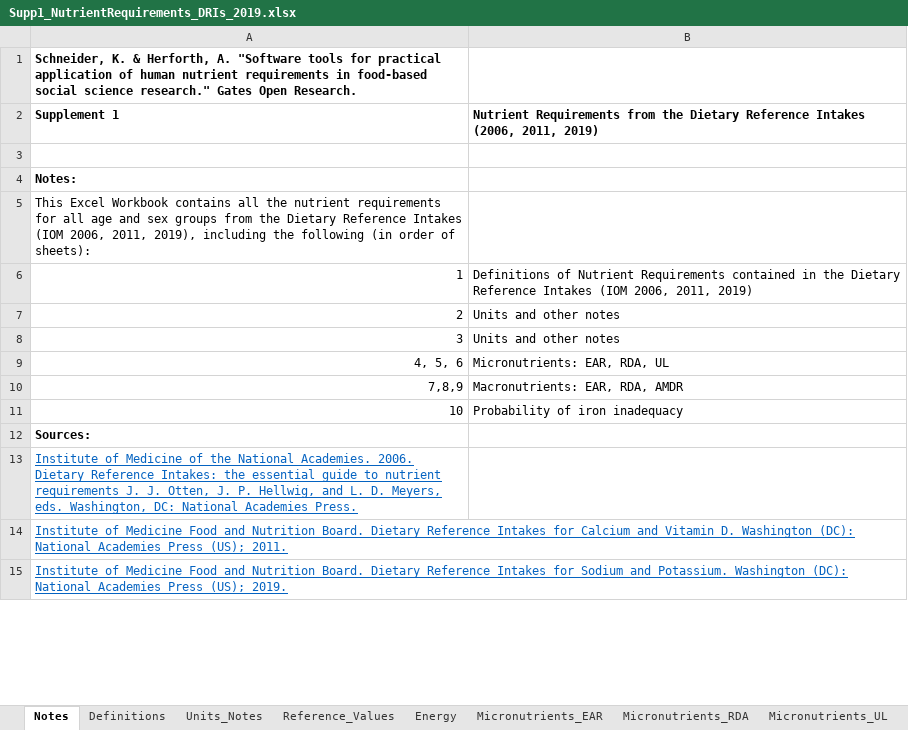
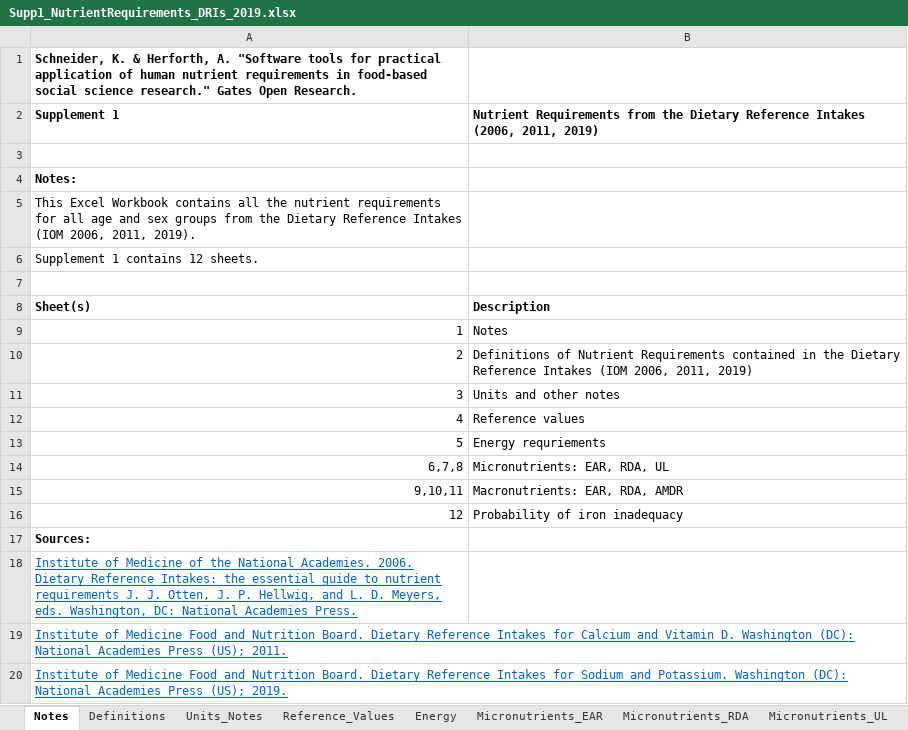
Before and after one commit to KateSchneider-FoodPol/Nutrient-Requirements-Software-Tools, an Excel workbook: Supp1_NutrientRequirements_DRIs_2019.xlsx, sheet Notes, drawn as a sheet; only a part is shown; values as stored, in another font and other column widths than the file's, no borders; addresses are those after the commit; the diff names each change by its address in the sheet, - before the commit and + after, or states it on an @@ line.

```diff
--- a/Supp1_NutrientRequirements_DRIs_2019.xlsx (sheet Notes)
+++ b/Supp1_NutrientRequirements_DRIs_2019.xlsx (sheet Notes)
-A5: …2006, 2011, 2019), including the following (in order of sheets):
+A5: …2006, 2011, 2019).
+row 6: Supplement 1 contains 12 sheets.
+row 7: (empty)
+row 8: Sheet(s) | Description
-B9: Definitions of Nutrient Requirements contained in the Dietary Reference Intakes (IOM 2006, 2011, 2019)
+B9: Notes
-B10: Units and other notes
+B10: Definitions of Nutrient Requirements contained in the Dietary Reference Intakes (IOM 2006, 2011, 2019)
+row 12: 4 | Reference values
+row 13: 5 | Energy requriements
-A14: 4, 5, 6
+A14: 6,7,8
-A15: 7,8,9
+A15: 9,10,11
-A16: 10
+A16: 12
```
Also changed, not shown: Supp2_WHO-growth-reference-tables_2006.xlsx, Supp3_NutrientRequirements_6-23months.xlsx, 34 other files.
